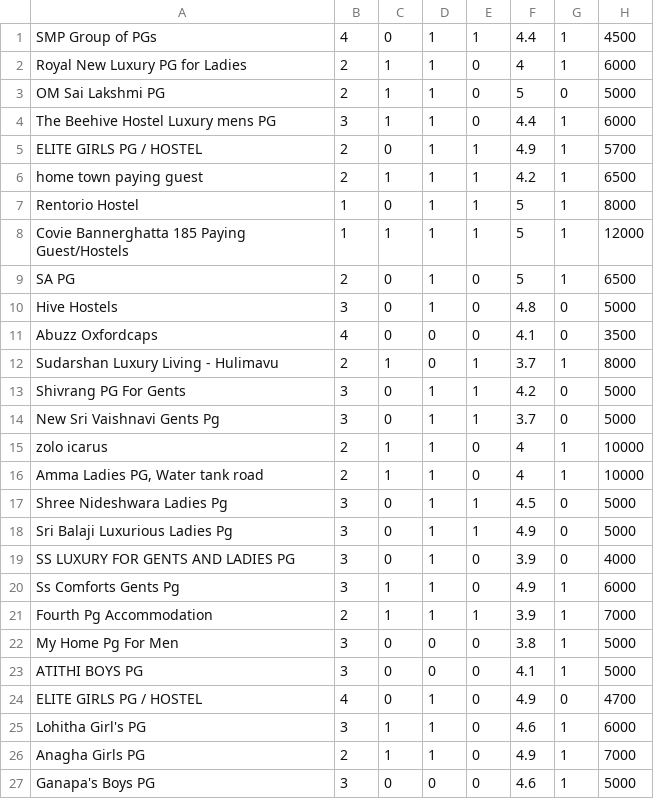
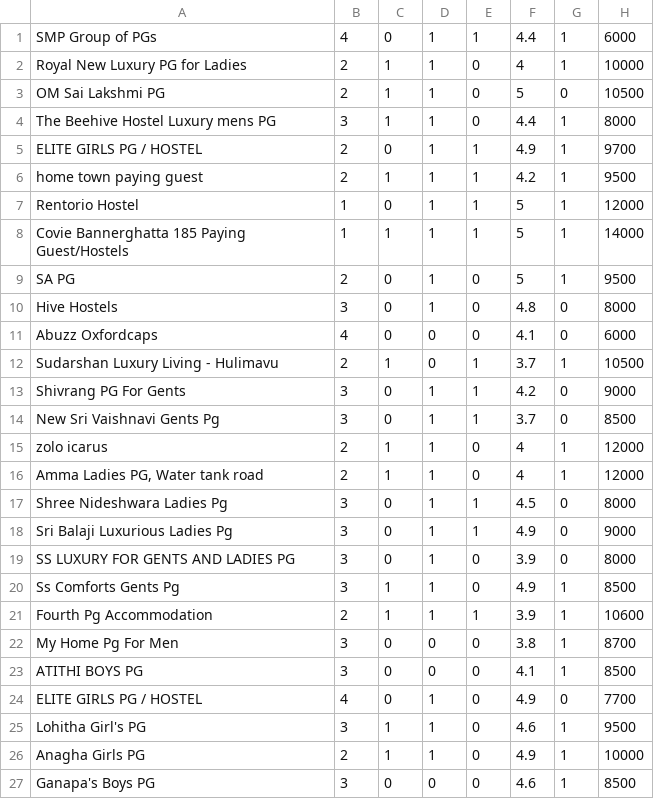
Before and after one commit to Laharishree/Final-Year-Project, a CSV file: Data/PricePredictionData.csv, drawn as a sheet.

```diff
--- a/Data/PricePredictionData.csv
+++ b/Data/PricePredictionData.csv
@@ -1,27 +1,27 @@
-SMP Group of PGs,4,0,1,1,4.4,1,4500
-Royal New Luxury PG for Ladies,2,1,1,0,4,1,6000
-OM Sai Lakshmi PG,2,1,1,0,5,0,5000
-The Beehive Hostel Luxury mens PG,3,1,1,0,4.4,1,6000
-ELITE GIRLS PG / HOSTEL,2,0,1,1,4.9,1,5700
-home town paying guest,2,1,1,1,4.2,1,6500
-Rentorio Hostel,1,0,1,1,5,1,8000
-Covie Bannerghatta 185 Paying Guest/Hostels,1,1,1,1,5,1,12000
-SA PG,2,0,1,0,5,1,6500
-Hive Hostels,3,0,1,0,4.8,0,5000
-Abuzz Oxfordcaps,4,0,0,0,4.1,0,3500
-Sudarshan Luxury Living - Hulimavu,2,1,0,1,3.7,1,8000
-Shivrang PG For Gents,3,0,1,1,4.2,0,5000
-New Sri Vaishnavi Gents Pg,3,0,1,1,3.7,0,5000
-zolo icarus,2,1,1,0,4,1,10000
-"Amma Ladies PG, Water tank road",2,1,1,0,4,1,10000
-Shree Nideshwara Ladies Pg,3,0,1,1,4.5,0,5000
-Sri Balaji Luxurious Ladies Pg,3,0,1,1,4.9,0,5000
-SS LUXURY FOR GENTS AND LADIES PG,3,0,1,0,3.9,0,4000
-Ss Comforts Gents Pg,3,1,1,0,4.9,1,6000
-Fourth Pg Accommodation,2,1,1,1,3.9,1,7000
-My Home Pg For Men,3,0,0,0,3.8,1,5000
-ATITHI BOYS PG,3,0,0,0,4.1,1,5000
-ELITE GIRLS PG / HOSTEL,4,0,1,0,4.9,0,4700
-Lohitha Girl's PG,3,1,1,0,4.6,1,6000
-Anagha Girls PG,2,1,1,0,4.9,1,7000
-Ganapa's Boys PG,3,0,0,0,4.6,1,5000
+SMP Group of PGs,4,0,1,1,4.4,1,6000
+Royal New Luxury PG for Ladies,2,1,1,0,4,1,10000
+OM Sai Lakshmi PG,2,1,1,0,5,0,10500
+The Beehive Hostel Luxury mens PG,3,1,1,0,4.4,1,8000
+ELITE GIRLS PG / HOSTEL,2,0,1,1,4.9,1,9700
+home town paying guest,2,1,1,1,4.2,1,9500
+Rentorio Hostel,1,0,1,1,5,1,12000
+Covie Bannerghatta 185 Paying Guest/Hostels,1,1,1,1,5,1,14000
+SA PG,2,0,1,0,5,1,9500
+Hive Hostels,3,0,1,0,4.8,0,8000
+Abuzz Oxfordcaps,4,0,0,0,4.1,0,6000
+Sudarshan Luxury Living - Hulimavu,2,1,0,1,3.7,1,10500
+Shivrang PG For Gents,3,0,1,1,4.2,0,9000
+New Sri Vaishnavi Gents Pg,3,0,1,1,3.7,0,8500
+zolo icarus,2,1,1,0,4,1,12000
+"Amma Ladies PG, Water tank road",2,1,1,0,4,1,12000
+Shree Nideshwara Ladies Pg,3,0,1,1,4.5,0,8000
+Sri Balaji Luxurious Ladies Pg,3,0,1,1,4.9,0,9000
+SS LUXURY FOR GENTS AND LADIES PG,3,0,1,0,3.9,0,8000
+Ss Comforts Gents Pg,3,1,1,0,4.9,1,8500
+Fourth Pg Accommodation,2,1,1,1,3.9,1,10600
+My Home Pg For Men,3,0,0,0,3.8,1,8700
+ATITHI BOYS PG,3,0,0,0,4.1,1,8500
+ELITE GIRLS PG / HOSTEL,4,0,1,0,4.9,0,7700
+Lohitha Girl's PG,3,1,1,0,4.6,1,9500
+Anagha Girls PG,2,1,1,0,4.9,1,10000
+Ganapa's Boys PG,3,0,0,0,4.6,1,8500
```
Also changed, not shown: 1 other file.
